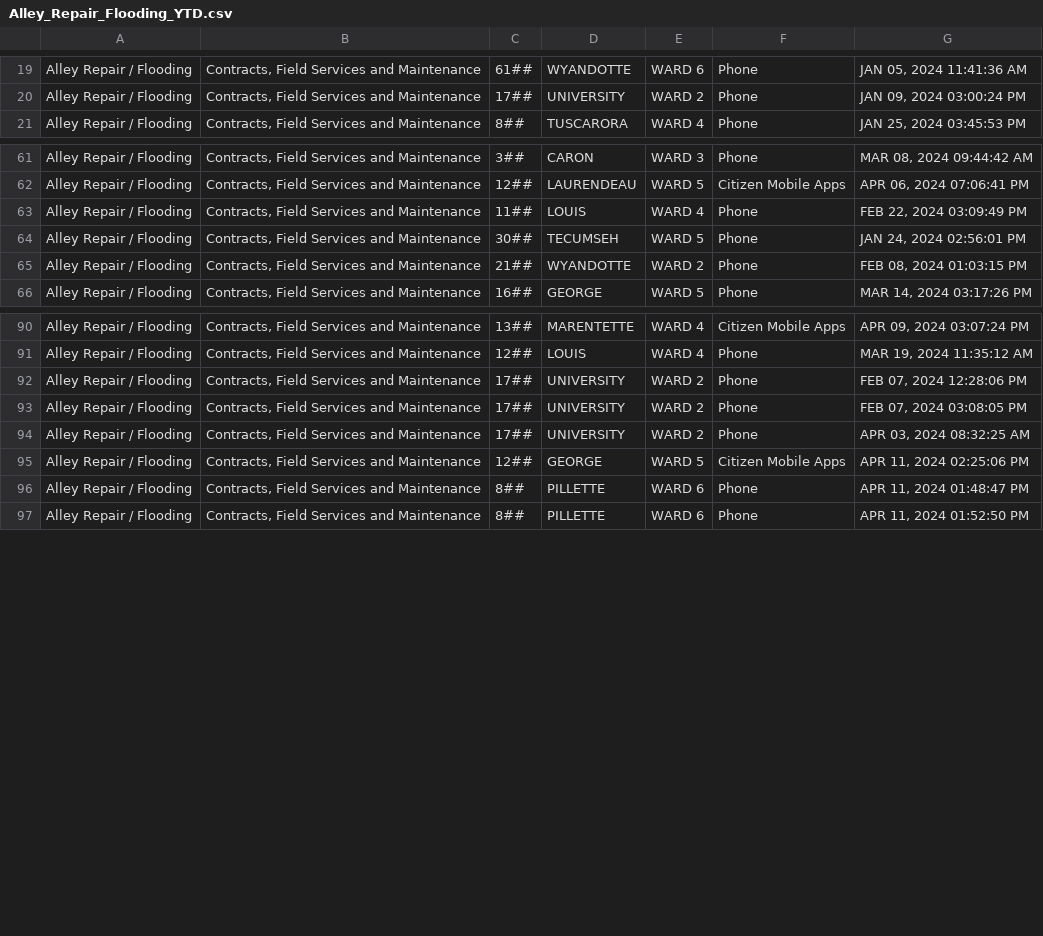
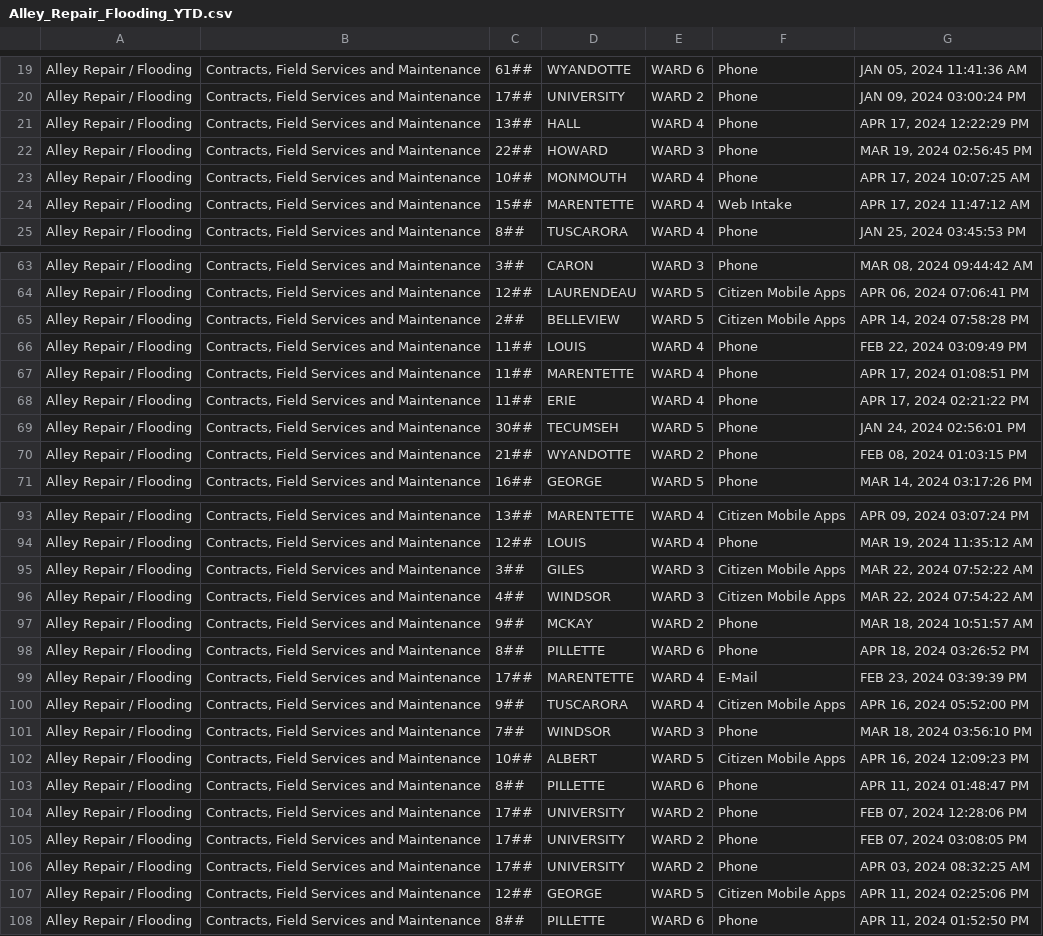
Before and after one commit to dntiontk/windsor-opendata, a CSV file: raw/alley-repair-flooding/Alley_Repair_Flooding_YTD.csv, drawn as a sheet; only a part is shown, gaps mark what is left out; the diff covers the shown part only.

```diff
--- a/raw/alley-repair-flooding/Alley_Repair_Flooding_YTD.csv
+++ b/raw/alley-repair-flooding/Alley_Repair_Flooding_YTD.csv
@@ -20,2 +20,6 @@
 "Alley Repair / Flooding","Contracts, Field Services and Maintenance","17##","UNIVERSITY","WARD 2","Phone","JAN 09, 2024 03:00:24 PM"
+"Alley Repair / Flooding","Contracts, Field Services and Maintenance","13##","HALL","WARD 4","Phone","APR 17, 2024 12:22:29 PM"
+"Alley Repair / Flooding","Contracts, Field Services and Maintenance","22##","HOWARD","WARD 3","Phone","MAR 19, 2024 02:56:45 PM"
+"Alley Repair / Flooding","Contracts, Field Services and Maintenance","10##","MONMOUTH","WARD 4","Phone","APR 17, 2024 10:07:25 AM"
+"Alley Repair / Flooding","Contracts, Field Services and Maintenance","15##","MARENTETTE","WARD 4","Web Intake","APR 17, 2024 11:47:12 AM"
 "Alley Repair / Flooding","Contracts, Field Services and Maintenance","8##","TUSCARORA","WARD 4","Phone","JAN 25, 2024 03:45:53 PM"
@@ -62,3 +64,6 @@
 "Alley Repair / Flooding","Contracts, Field Services and Maintenance","12##","LAURENDEAU","WARD 5","Citizen Mobile Apps","APR 06, 2024 07:06:41 PM"
+"Alley Repair / Flooding","Contracts, Field Services and Maintenance","2##","BELLEVIEW","WARD 5","Citizen Mobile Apps","APR 14, 2024 07:58:28 PM"
 "Alley Repair / Flooding","Contracts, Field Services and Maintenance","11##","LOUIS","WARD 4","Phone","FEB 22, 2024 03:09:49 PM"
+"Alley Repair / Flooding","Contracts, Field Services and Maintenance","11##","MARENTETTE","WARD 4","Phone","APR 17, 2024 01:08:51 PM"
+"Alley Repair / Flooding","Contracts, Field Services and Maintenance","11##","ERIE","WARD 4","Phone","APR 17, 2024 02:21:22 PM"
 "Alley Repair / Flooding","Contracts, Field Services and Maintenance","30##","TECUMSEH","WARD 5","Phone","JAN 24, 2024 02:56:01 PM"
@@ -91,2 +94,11 @@
 "Alley Repair / Flooding","Contracts, Field Services and Maintenance","12##","LOUIS","WARD 4","Phone","MAR 19, 2024 11:35:12 AM"
+"Alley Repair / Flooding","Contracts, Field Services and Maintenance","3##","GILES","WARD 3","Citizen Mobile Apps","MAR 22, 2024 07:52:22 AM"
+"Alley Repair / Flooding","Contracts, Field Services and Maintenance","4##","WINDSOR","WARD 3","Citizen Mobile Apps","MAR 22, 2024 07:54:22 AM"
+"Alley Repair / Flooding","Contracts, Field Services and Maintenance","9##","MCKAY","WARD 2","Phone","MAR 18, 2024 10:51:57 AM"
+"Alley Repair / Flooding","Contracts, Field Services and Maintenance","8##","PILLETTE","WARD 6","Phone","APR 18, 2024 03:26:52 PM"
+"Alley Repair / Flooding","Contracts, Field Services and Maintenance","17##","MARENTETTE","WARD 4","E-Mail","FEB 23, 2024 03:39:39 PM"
+"Alley Repair / Flooding","Contracts, Field Services and Maintenance","9##","TUSCARORA","WARD 4","Citizen Mobile Apps","APR 16, 2024 05:52:00 PM"
+"Alley Repair / Flooding","Contracts, Field Services and Maintenance","7##","WINDSOR","WARD 3","Phone","MAR 18, 2024 03:56:10 PM"
+"Alley Repair / Flooding","Contracts, Field Services and Maintenance","10##","ALBERT","WARD 5","Citizen Mobile Apps","APR 16, 2024 12:09:23 PM"
+"Alley Repair / Flooding","Contracts, Field Services and Maintenance","8##","PILLETTE","WARD 6","Phone","APR 11, 2024 01:48:47 PM"
 "Alley Repair / Flooding","Contracts, Field Services and Maintenance","17##","UNIVERSITY","WARD 2","Phone","FEB 07, 2024 12:28:06 PM"
@@ -95,3 +107,2 @@
 "Alley Repair / Flooding","Contracts, Field Services and Maintenance","12##","GEORGE","WARD 5","Citizen Mobile Apps","APR 11, 2024 02:25:06 PM"
-"Alley Repair / Flooding","Contracts, Field Services and Maintenance","8##","PILLETTE","WARD 6","Phone","APR 11, 2024 01:48:47 PM"
 "Alley Repair / Flooding","Contracts, Field Services and Maintenance","8##","PILLETTE","WARD 6","Phone","APR 11, 2024 01:52:50 PM"
```
Also changed, not shown: 5 added rows elsewhere in this file, raw/fence-hedge-concerns/Fence_Hedge_Concerns_YTD.csv, raw/parks-and-trails/Parks_Lighting_YTD.csv, 2 other files.
